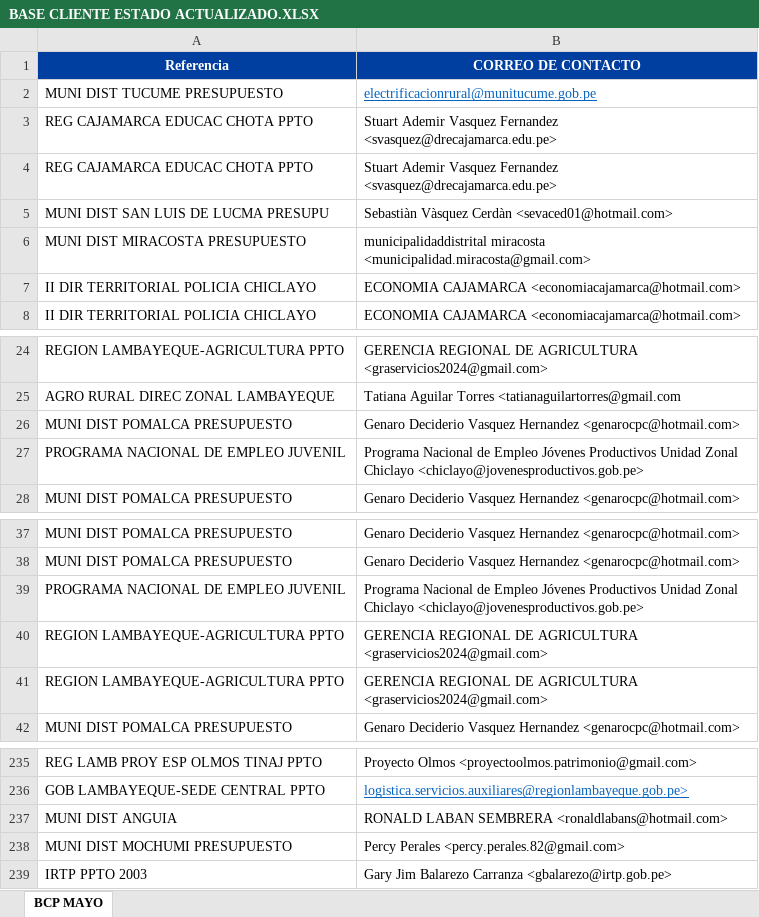
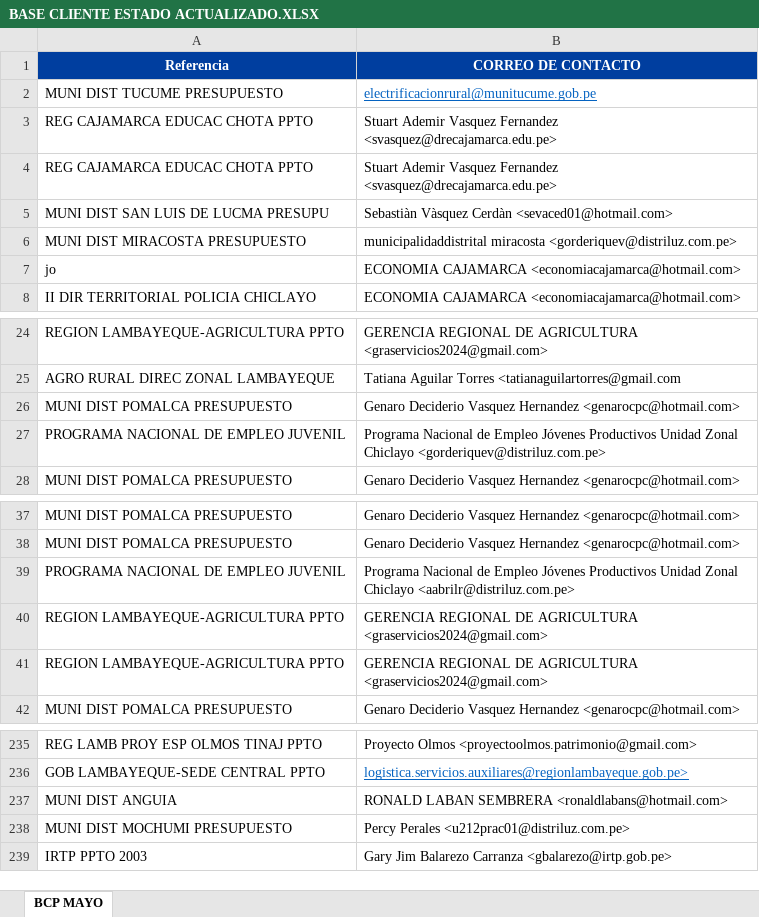
Before and after one commit to Joseph-P-ctrl/Banco, an Excel workbook: BD/BASE CLIENTE ESTADO ACTUALIZADO.XLSX, sheet BCP MAYO, drawn as a sheet; only a part is shown, gaps mark what is left out; values as stored, in another font and other column widths than the file's, no borders; the diff names each change by its address in the sheet, - before the commit and + after, or states it on an @@ line.

```diff
--- a/BD/BASE CLIENTE ESTADO ACTUALIZADO.XLSX (sheet BCP MAYO)
+++ b/BD/BASE CLIENTE ESTADO ACTUALIZADO.XLSX (sheet BCP MAYO)
-B6 (CORREO DE CONTACTO): municipalidaddistrital miracosta <municipalidad.miracosta@gmail.com>
+B6 (CORREO DE CONTACTO): municipalidaddistrital miracosta <gorderiquev@distriluz.com.pe>
-A7 (Referencia): II DIR TERRITORIAL POLICIA CHICLAYO
+A7 (Referencia): jo
-B27 (CORREO DE CONTACTO): …Zonal Chiclayo <chiclayo@jovenesproductivos.gob.pe>
+B27 (CORREO DE CONTACTO): …Zonal Chiclayo <gorderiquev@distriluz.com.pe>
-B39 (CORREO DE CONTACTO): …Zonal Chiclayo <chiclayo@jovenesproductivos.gob.pe>
+B39 (CORREO DE CONTACTO): …Zonal Chiclayo <aabrilr@distriluz.com.pe>
-B238 (CORREO DE CONTACTO): Percy Perales <percy.perales.82@gmail.com>
+B238 (CORREO DE CONTACTO): Percy Perales <u212prac01@distriluz.com.pe>
```
Also changed, not shown: files/asientos.xlsx, files/movimientos.xlsx, 35 other files.
